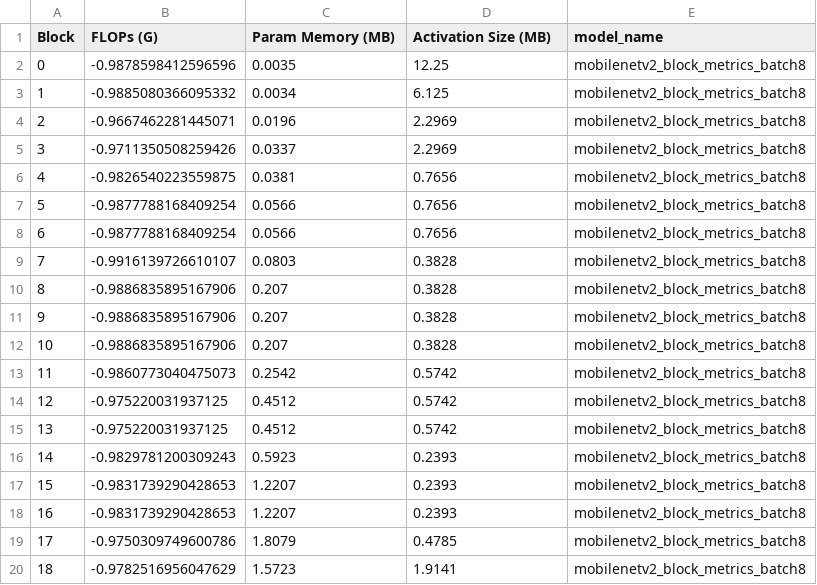
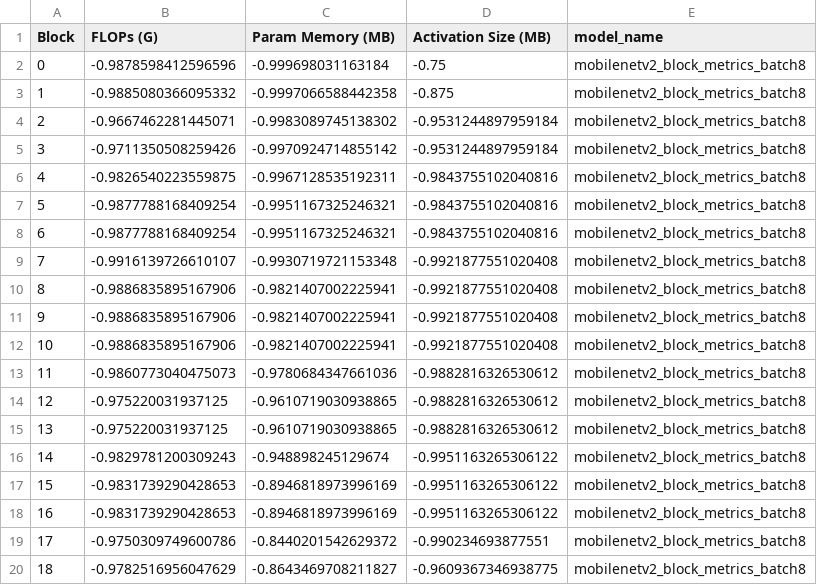
Before and after one commit to riwaj666/SplitRL_V1, a CSV file: data/normalized_model_csvs/mobilenetv2_block_metrics_batch8_normalized.csv, drawn as a sheet.

```diff
--- a/data/normalized_model_csvs/mobilenetv2_block_metrics_batch8_normalized.csv
+++ b/data/normalized_model_csvs/mobilenetv2_block_metrics_batch8_normalized.csv
@@ -1,20 +1,20 @@
 Block,FLOPs (G),Param Memory (MB),Activation Size (MB),model_name
-0,-0.9878598412596596,0.0035,12.25,mobilenetv2_block_metrics_batch8
-1,-0.9885080366095332,0.0034,6.125,mobilenetv2_block_metrics_batch8
-2,-0.9667462281445071,0.0196,2.2969,mobilenetv2_block_metrics_batch8
-3,-0.9711350508259426,0.0337,2.2969,mobilenetv2_block_metrics_batch8
-4,-0.9826540223559875,0.0381,0.7656,mobilenetv2_block_metrics_batch8
-5,-0.9877788168409254,0.0566,0.7656,mobilenetv2_block_metrics_batch8
-6,-0.9877788168409254,0.0566,0.7656,mobilenetv2_block_metrics_batch8
-7,-0.9916139726610107,0.0803,0.3828,mobilenetv2_block_metrics_batch8
-8,-0.9886835895167906,0.207,0.3828,mobilenetv2_block_metrics_batch8
-9,-0.9886835895167906,0.207,0.3828,mobilenetv2_block_metrics_batch8
-10,-0.9886835895167906,0.207,0.3828,mobilenetv2_block_metrics_batch8
-11,-0.9860773040475073,0.2542,0.5742,mobilenetv2_block_metrics_batch8
-12,-0.975220031937125,0.4512,0.5742,mobilenetv2_block_metrics_batch8
-13,-0.975220031937125,0.4512,0.5742,mobilenetv2_block_metrics_batch8
-14,-0.9829781200309243,0.5923,0.2393,mobilenetv2_block_metrics_batch8
-15,-0.9831739290428653,1.2207,0.2393,mobilenetv2_block_metrics_batch8
-16,-0.9831739290428653,1.2207,0.2393,mobilenetv2_block_metrics_batch8
-17,-0.9750309749600786,1.8079,0.4785,mobilenetv2_block_metrics_batch8
-18,-0.9782516956047629,1.5723,1.9141,mobilenetv2_block_metrics_batch8
+0,-0.9878598412596596,-0.999698031163184,-0.75,mobilenetv2_block_metrics_batch8
+1,-0.9885080366095332,-0.9997066588442358,-0.875,mobilenetv2_block_metrics_batch8
+2,-0.9667462281445071,-0.9983089745138302,-0.9531244897959184,mobilenetv2_block_metrics_batch8
+3,-0.9711350508259426,-0.9970924714855142,-0.9531244897959184,mobilenetv2_block_metrics_batch8
+4,-0.9826540223559875,-0.9967128535192311,-0.9843755102040816,mobilenetv2_block_metrics_batch8
+5,-0.9877788168409254,-0.9951167325246321,-0.9843755102040816,mobilenetv2_block_metrics_batch8
+6,-0.9877788168409254,-0.9951167325246321,-0.9843755102040816,mobilenetv2_block_metrics_batch8
+7,-0.9916139726610107,-0.9930719721153348,-0.9921877551020408,mobilenetv2_block_metrics_batch8
+8,-0.9886835895167906,-0.9821407002225941,-0.9921877551020408,mobilenetv2_block_metrics_batch8
+9,-0.9886835895167906,-0.9821407002225941,-0.9921877551020408,mobilenetv2_block_metrics_batch8
+10,-0.9886835895167906,-0.9821407002225941,-0.9921877551020408,mobilenetv2_block_metrics_batch8
+11,-0.9860773040475073,-0.9780684347661036,-0.9882816326530612,mobilenetv2_block_metrics_batch8
+12,-0.975220031937125,-0.9610719030938865,-0.9882816326530612,mobilenetv2_block_metrics_batch8
+13,-0.975220031937125,-0.9610719030938865,-0.9882816326530612,mobilenetv2_block_metrics_batch8
+14,-0.9829781200309243,-0.948898245129674,-0.9951163265306122,mobilenetv2_block_metrics_batch8
+15,-0.9831739290428653,-0.8946818973996169,-0.9951163265306122,mobilenetv2_block_metrics_batch8
+16,-0.9831739290428653,-0.8946818973996169,-0.9951163265306122,mobilenetv2_block_metrics_batch8
+17,-0.9750309749600786,-0.8440201542629372,-0.990234693877551,mobilenetv2_block_metrics_batch8
+18,-0.9782516956047629,-0.8643469708211827,-0.9609367346938775,mobilenetv2_block_metrics_batch8
```
Also changed, not shown: data/lookup_table/lookup_table_1_pi_to_pi.csv, data/normalized_model_csvs/alexnet_block_metrics_batch8_normalized.csv, 13 other files.
